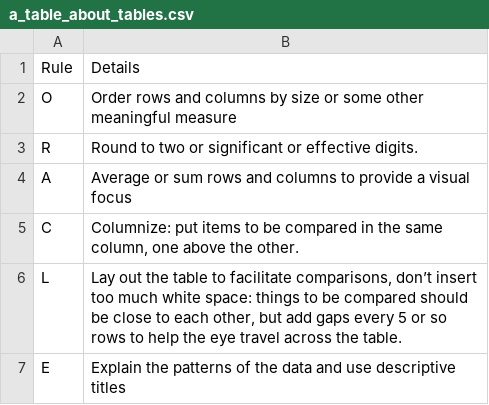
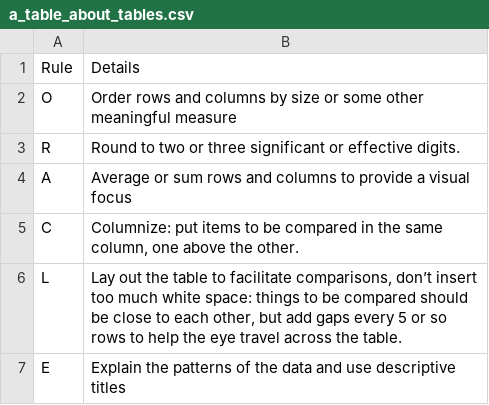
Before and after one commit to benmarwick/aswr, a CSV file: inst/data/a_table_about_tables.csv, drawn as a sheet.

```diff
--- a/inst/data/a_table_about_tables.csv
+++ b/inst/data/a_table_about_tables.csv
@@ -2,3 +2,3 @@ Rule,Details
 O,Order rows and columns by size or some other meaningful measure
-R,Round to two or significant or effective digits.
+R,Round to two or three significant or effective digits.
 A,Average or sum rows and columns to provide a visual focus
```
Also changed, not shown: inst/book_stats.csv, 4 other files.
